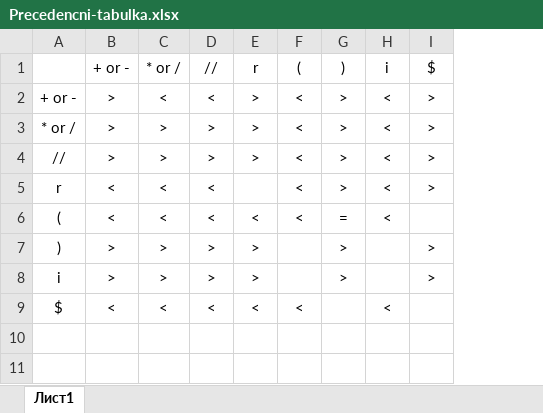
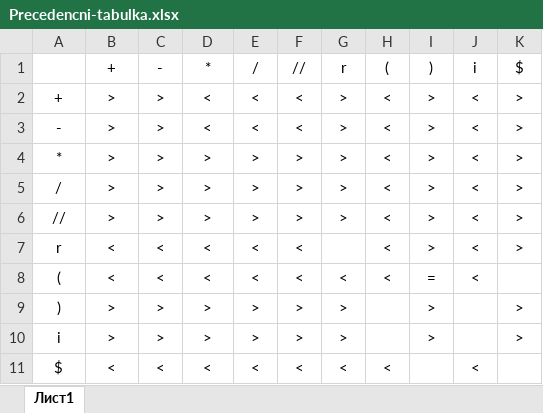
Before and after one commit to x00Pavel/IFJ-compiler, an Excel workbook: proj/compiler/Precedencni-tabulka.xlsx, sheet Лист1, drawn as a sheet; values as stored, in another font and other column widths than the file's, no borders; addresses are those after the commit; the diff names each change by its address in the sheet, - before the commit and + after, or states it on an @@ line.

```diff
--- a/proj/compiler/Precedencni-tabulka.xlsx (sheet Лист1)
+++ b/proj/compiler/Precedencni-tabulka.xlsx (sheet Лист1)
+column C (-), row 2: >; row 4: >; rows 6-11: > | < | < | > | > | <
+column E (/), row 2: <; row 4: >; rows 6-11: > | < | < | > | > | <
-B1: + or -
+B1: +
-D1: * or /
+D1: *
-A2: + or -
+A2: +
+row 3: - | > | > | < | < | < | > | < | > | < | >
-A4: * or /
+A4: *
+row 5: / | > | > | > | > | > | > | < | > | < | >
```
Also changed, not shown: proj/compiler/LL-tabulka.xlsx, 1 other file.
